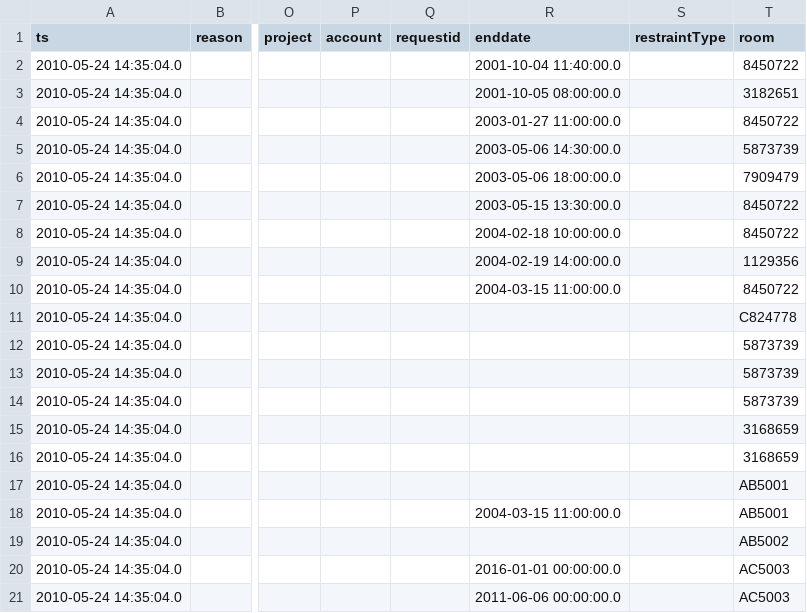
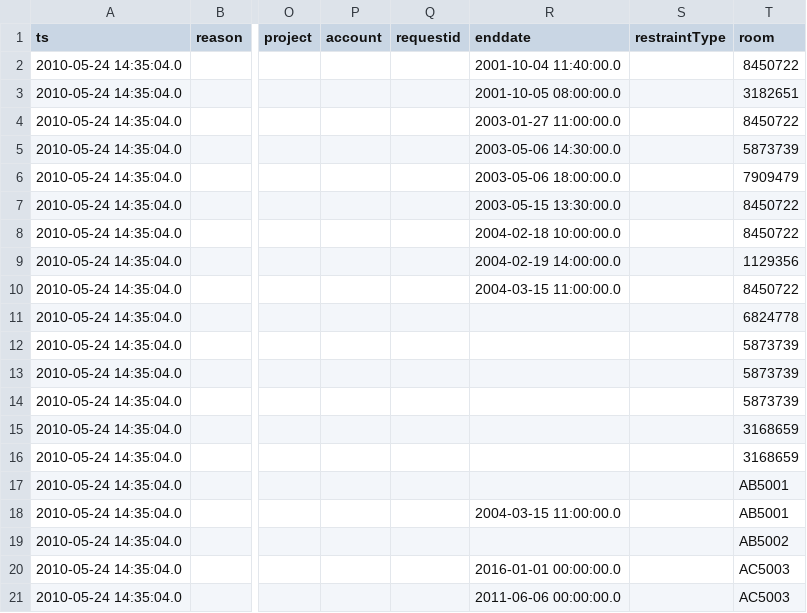
Before and after one commit to LabKey/cnprcEHRModules, a TSV file: cnprc_ehr/resources/referenceStudy/datasets/dataset1018.tsv, drawn as a sheet; only a part is shown, gaps mark what is left out; the diff names each change by its address in the sheet, - before the commit and + after, or states it on an @@ line.

```diff
--- a/cnprc_ehr/resources/referenceStudy/datasets/dataset1018.tsv
+++ b/cnprc_ehr/resources/referenceStudy/datasets/dataset1018.tsv
-T11 (room): C824778
+T11 (room): 6824778
```
Also changed, not shown: cnprc_ehr/resources/referenceStudy/datasets/dataset1012.tsv.
